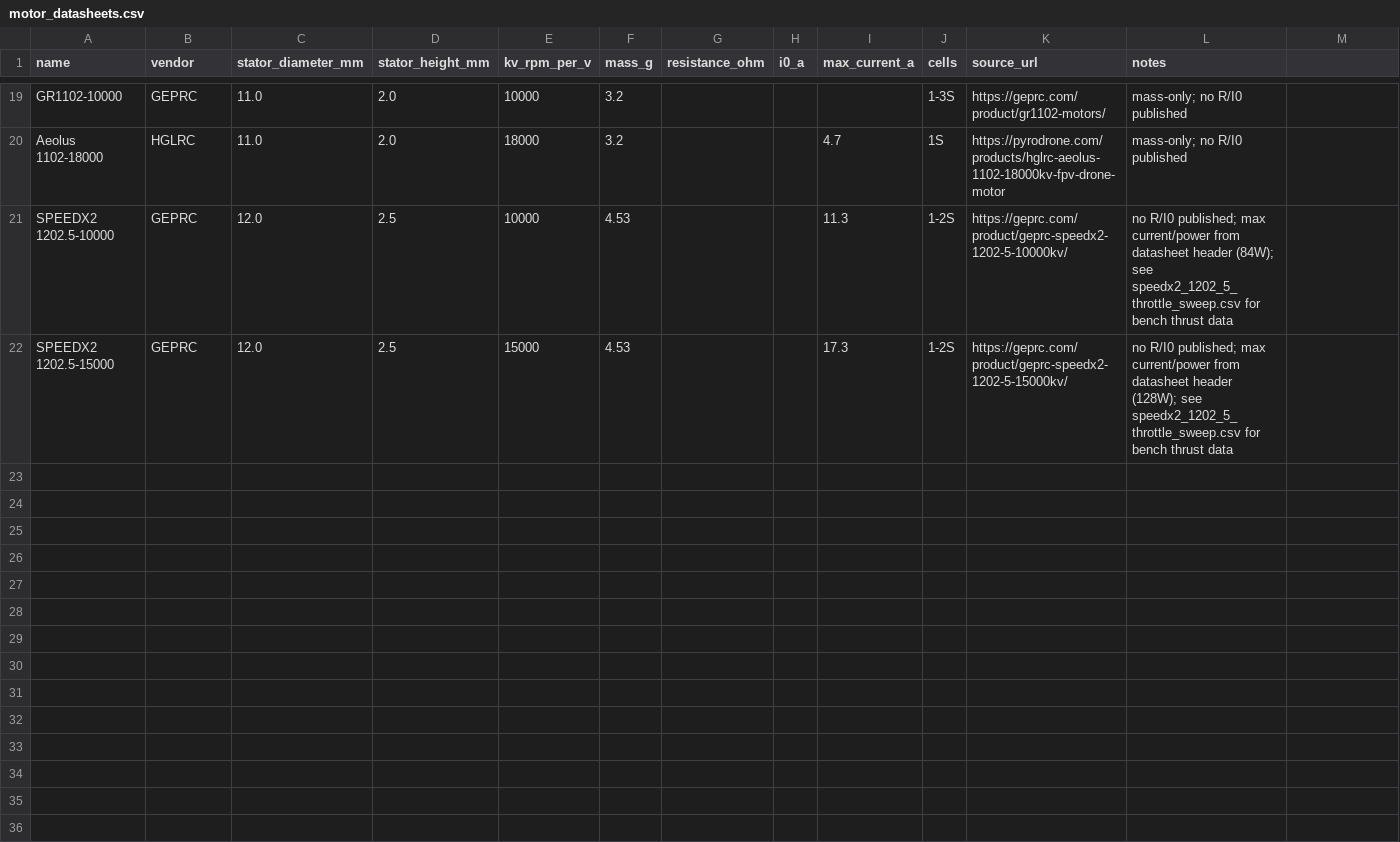
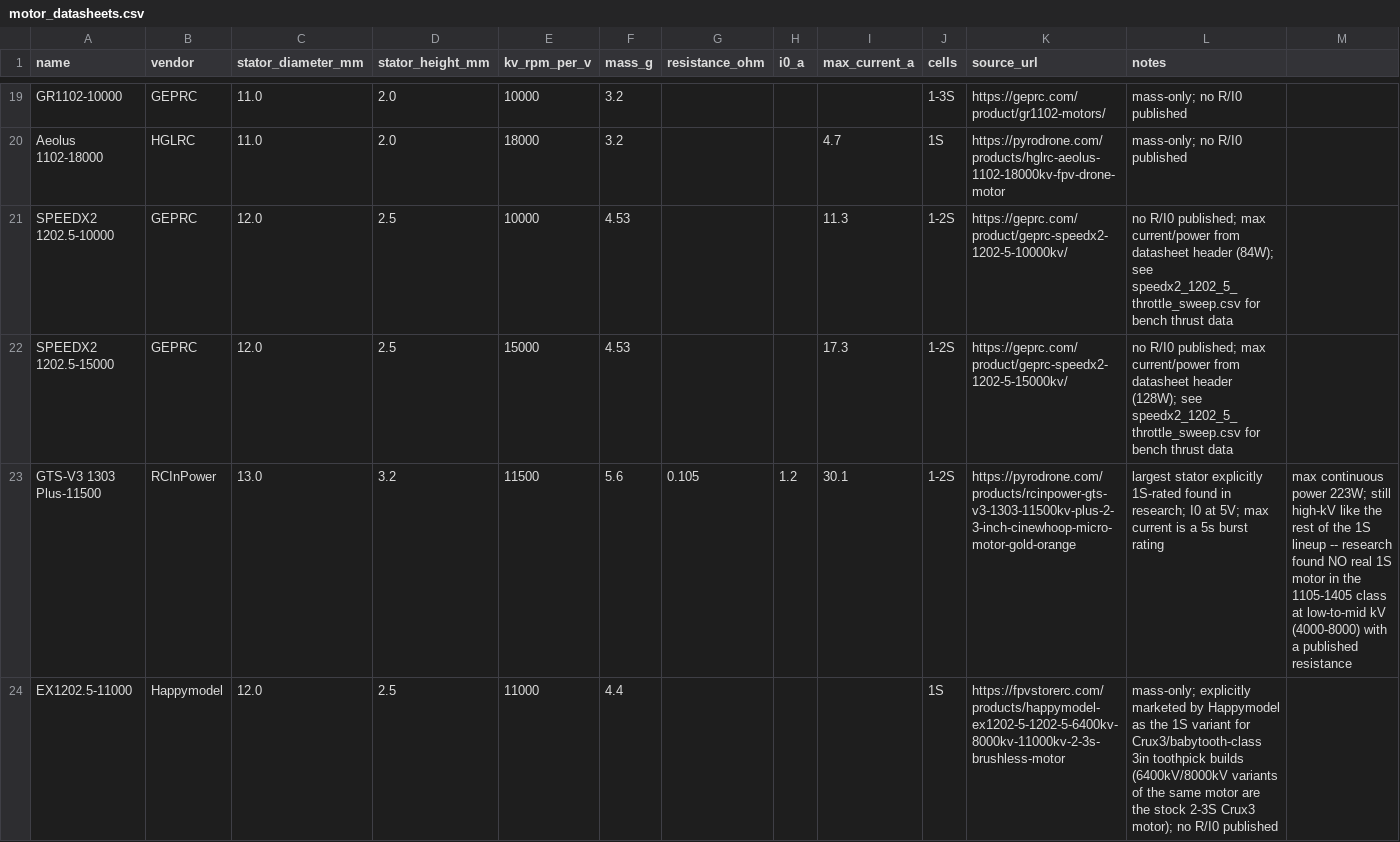
Before and after one commit to EricPedley/wing_optimization, a CSV file: multirotor/data/motor_datasheets.csv, drawn as a sheet; only a part is shown, gaps mark what is left out; rows hold the shown columns only; the diff names each change by its address in the sheet, - before the commit and + after, or states it on an @@ line.

```diff
--- a/multirotor/data/motor_datasheets.csv
+++ b/multirotor/data/motor_datasheets.csv
+row 23: GTS-V3 1303 Plus-11500 | RCInPower | 13.0 | 3.2 | 11500 | 5.6 | 0.105 | 1.2 | 30.1 | 1-2S | https://pyrodrone.com/products/rcinpower-gts-v3-1303-11500kv-plus-2-3-inch-cinewhoop-micro-motor-gold-orange | largest stator explicitly 1S-rated found in research; I0 at 5V; max current is a 5s burst rating | max continuous power 223W; still high-kV like the rest of the 1S lineup -- research found NO real 1S motor in the 1105-1405 class at low-to-mid kV (4000-8000) with a published resistance
+row 24: EX1202.5-11000 | Happymodel | 12.0 | 2.5 | 11000 | 4.4 |  |  |  | 1S | https://fpvstorerc.com/products/happymodel-ex1202-5-1202-5-6400kv-8000kv-11000kv-2-3s-brushless-motor | mass-only; explicitly marketed by Happymodel as the 1S variant for Crux3/babytooth-class 3in toothpick builds (6400kV/8000kV variants of the same motor are the stock 2-3S Crux3 motor); no R/I0 published
```
Also changed, not shown: 5 other files.
